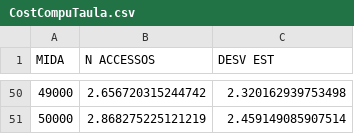
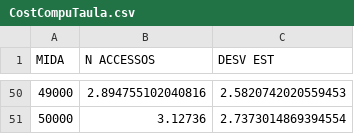
Before and after one commit to carlosmgv02/Prac1ED, a CSV file: Fase2/Analisi/CostCompuTaula.csv, drawn as a sheet; only a part is shown, gaps mark what is left out; the diff covers the shown part only.

```diff
--- a/Fase2/Analisi/CostCompuTaula.csv
+++ b/Fase2/Analisi/CostCompuTaula.csv
@@ -50,2 +50,2 @@ MIDA;N ACCESSOS;DESV EST
-49000;2.656720315244742;2.320162939753498
-50000;2.868275225121219;2.459149085907514
+49000;2.894755102040816;2.5820742020559453
+50000;3.12736;2.7373014869394554
```
Also changed, not shown: 96 edited cells elsewhere in this file, 55 other files.
